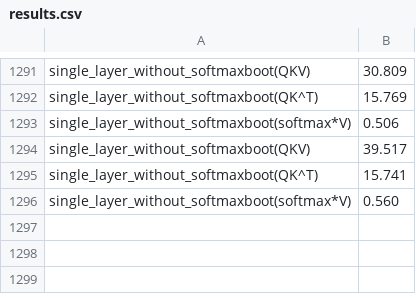
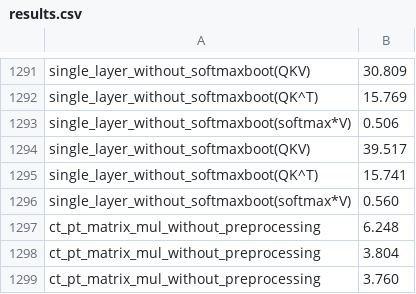
Before and after one commit to dtc2025ag/MOAI_GPU, a CSV file: results.csv, drawn as a sheet; only a part is shown, gaps mark what is left out; the diff names each change by its address in the sheet, - before the commit and + after, or states it on an @@ line.

```diff
--- a/results.csv
+++ b/results.csv
+row 1297: ct_pt_matrix_mul_without_preprocessing | 6.248
+row 1298: ct_pt_matrix_mul_without_preprocessing | 3.804
+row 1299: ct_pt_matrix_mul_without_preprocessing | 3.760
```
Also changed, not shown: 2 other files.
